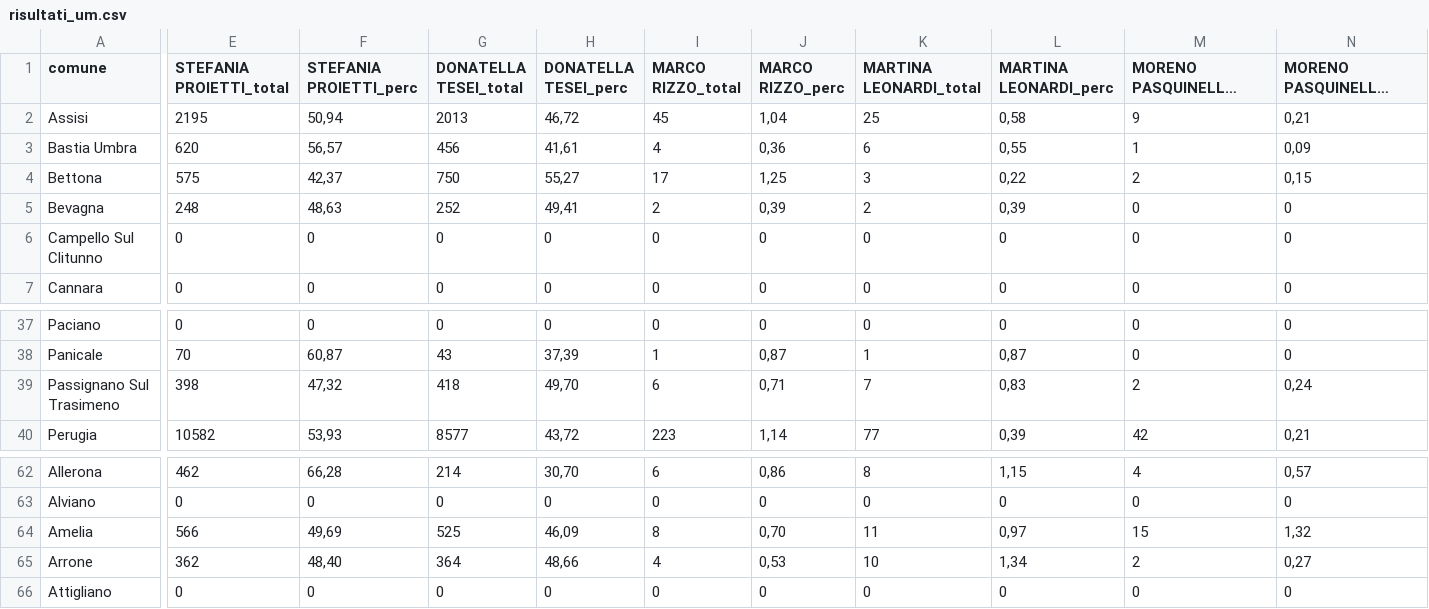
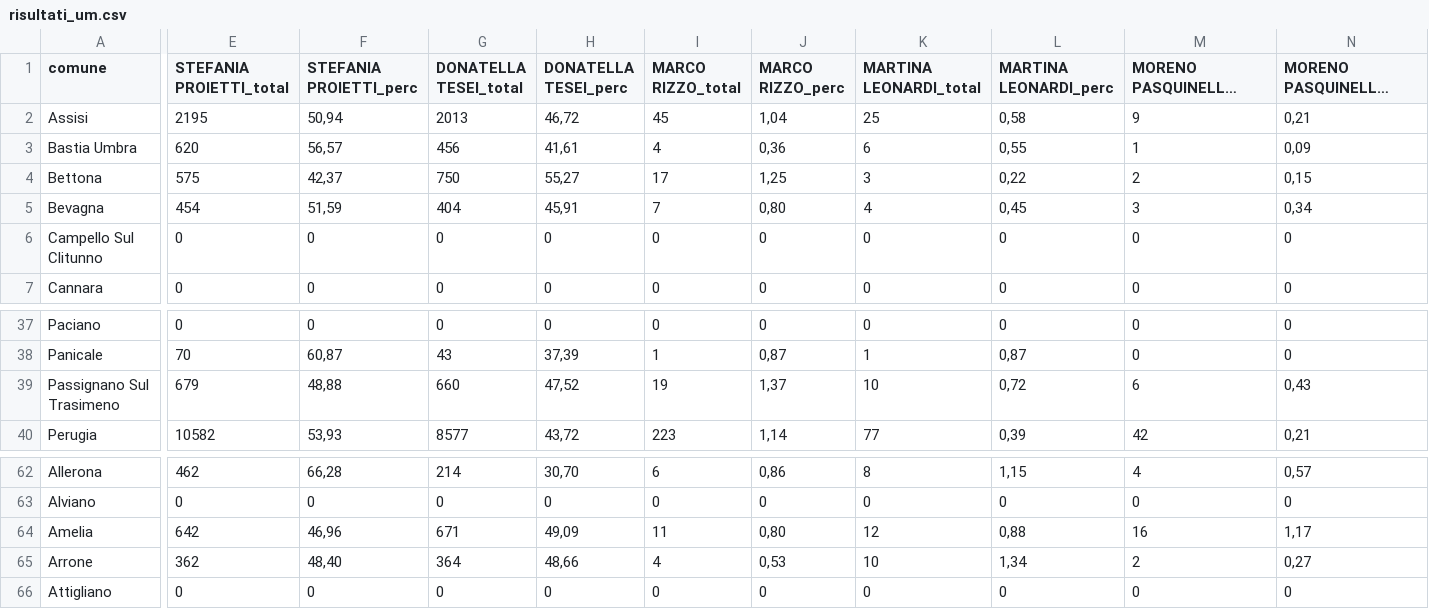
Before and after one commit to marcodallastella/elezioni, a CSV file: output/risultati_um.csv, drawn as a sheet; only a part is shown, gaps mark what is left out; long unchanged cells end in …; the diff covers the shown part only; the diff names each change by its address in the sheet, - before the commit and + after, or states it on an @@ line.

```diff
--- a/output/risultati_um.csv
+++ b/output/risultati_um.csv
-E5 (STEFANIA PROIETTI_total): 248
+E5 (STEFANIA PROIETTI_total): 454
-F5 (STEFANIA PROIETTI_perc): 48,63
+F5 (STEFANIA PROIETTI_perc): 51,59
-G5 (DONATELLA TESEI_total): 252
+G5 (DONATELLA TESEI_total): 404
-H5 (DONATELLA TESEI_perc): 49,41
+H5 (DONATELLA TESEI_perc): 45,91
-I5 (MARCO RIZZO_total): 2
+I5 (MARCO RIZZO_total): 7
-J5 (MARCO RIZZO_perc): 0,39
+J5 (MARCO RIZZO_perc): 0,80
-K5 (MARTINA LEONARDI_total): 2
+K5 (MARTINA LEONARDI_total): 4
-L5 (MARTINA LEONARDI_perc): 0,39
+L5 (MARTINA LEONARDI_perc): 0,45
-M5 (MORENO PASQUINELLI_total): 0
+M5 (MORENO PASQUINELLI_total): 3
-N5 (MORENO PASQUINELLI_perc): 0
+N5 (MORENO PASQUINELLI_perc): 0,34
-E39 (STEFANIA PROIETTI_total): 398
+E39 (STEFANIA PROIETTI_total): 679
-F39 (STEFANIA PROIETTI_perc): 47,32
+F39 (STEFANIA PROIETTI_perc): 48,88
-G39 (DONATELLA TESEI_total): 418
+G39 (DONATELLA TESEI_total): 660
-H39 (DONATELLA TESEI_perc): 49,70
+H39 (DONATELLA TESEI_perc): 47,52
-I39 (MARCO RIZZO_total): 6
+I39 (MARCO RIZZO_total): 19
-J39 (MARCO RIZZO_perc): 0,71
+J39 (MARCO RIZZO_perc): 1,37
-K39 (MARTINA LEONARDI_total): 7
+K39 (MARTINA LEONARDI_total): 10
-L39 (MARTINA LEONARDI_perc): 0,83
+L39 (MARTINA LEONARDI_perc): 0,72
-M39 (MORENO PASQUINELLI_total): 2
+M39 (MORENO PASQUINELLI_total): 6
-N39 (MORENO PASQUINELLI_perc): 0,24
+N39 (MORENO PASQUINELLI_perc): 0,43
-E64 (STEFANIA PROIETTI_total): 566
+E64 (STEFANIA PROIETTI_total): 642
-F64 (STEFANIA PROIETTI_perc): 49,69
+F64 (STEFANIA PROIETTI_perc): 46,96
-G64 (DONATELLA TESEI_total): 525
+G64 (DONATELLA TESEI_total): 671
-H64 (DONATELLA TESEI_perc): 46,09
+H64 (DONATELLA TESEI_perc): 49,09
-I64 (MARCO RIZZO_total): 8
+I64 (MARCO RIZZO_total): 11
-J64 (MARCO RIZZO_perc): 0,70
+J64 (MARCO RIZZO_perc): 0,80
-K64 (MARTINA LEONARDI_total): 11
+K64 (MARTINA LEONARDI_total): 12
-L64 (MARTINA LEONARDI_perc): 0,97
+L64 (MARTINA LEONARDI_perc): 0,88
-M64 (MORENO PASQUINELLI_total): 15
+M64 (MORENO PASQUINELLI_total): 16
-N64 (MORENO PASQUINELLI_perc): 1,32
+N64 (MORENO PASQUINELLI_perc): 1,17
```
Also changed, not shown: 125 edited cells elsewhere in this file, output/risultati_er.csv, 2 other files.
